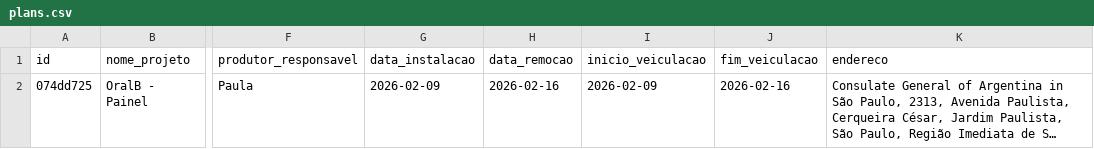
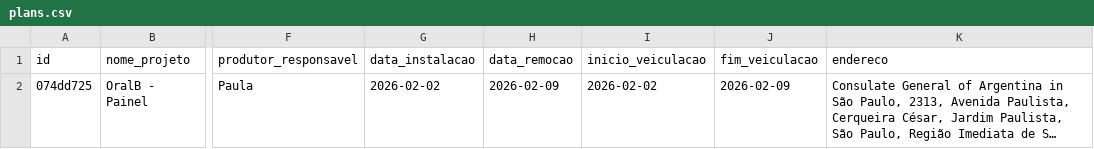
Before and after one commit to DreamBricksOrg/db_project_manager, a CSV file: data/plans.csv, drawn as a sheet; only a part is shown, gaps mark what is left out; long unchanged cells end in …; the diff names each change by its address in the sheet, - before the commit and + after, or states it on an @@ line.

```diff
--- a/data/plans.csv
+++ b/data/plans.csv
-G2 (data_instalacao): 2026-02-09
+G2 (data_instalacao): 2026-02-02
-H2 (data_remocao): 2026-02-16
+H2 (data_remocao): 2026-02-09
-I2 (inicio_veiculacao): 2026-02-09
+I2 (inicio_veiculacao): 2026-02-02
-J2 (fim_veiculacao): 2026-02-16
+J2 (fim_veiculacao): 2026-02-09
```
Also changed, not shown: 11 other files.
